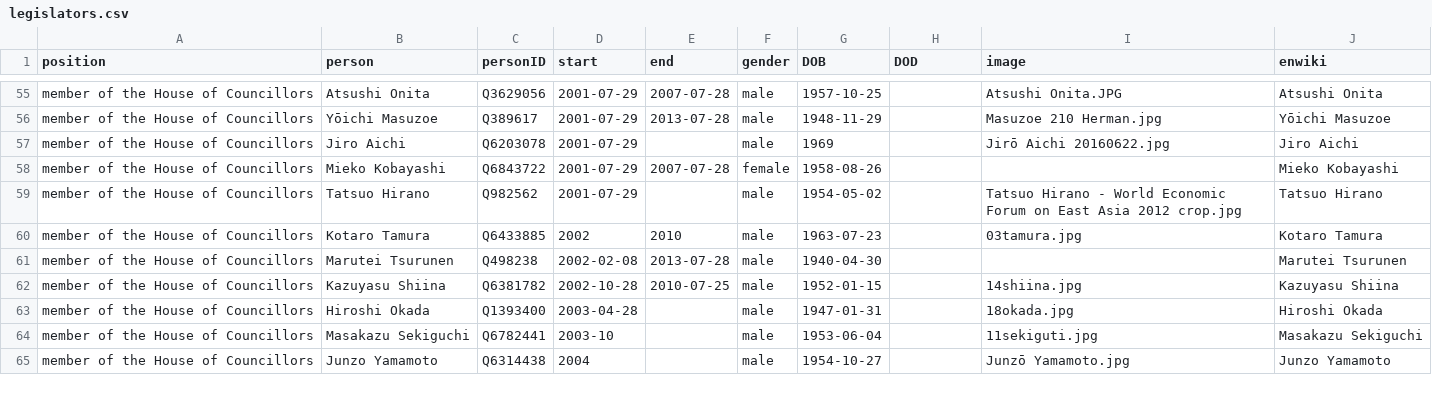
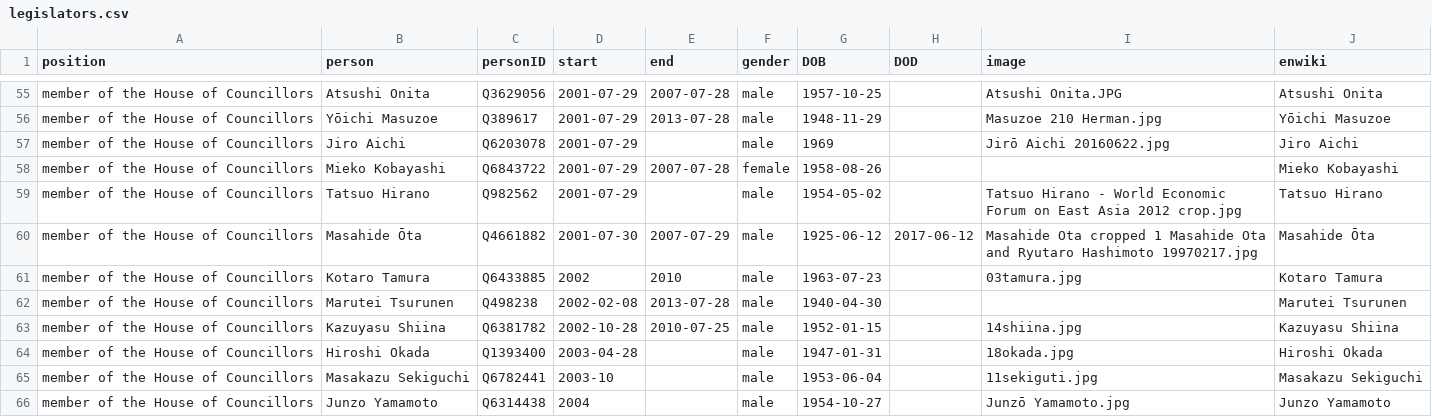
Before and after one commit to every-politician-scrapers/japan-ministers, a CSV file: html/legislators.csv, drawn as a sheet; only a part is shown, gaps mark what is left out; the diff names each change by its address in the sheet, - before the commit and + after, or states it on an @@ line.

Commit message:
PCB update

```diff
--- a/html/legislators.csv
+++ b/html/legislators.csv
+row 60: member of the House of Councillors | Masahide Ōta | Q4661882 | 2001-07-30 | 2007-07-29 | male | 1925-06-12 | 2017-06-12 | Masahide Ota cropped 1 Masahide Ota and Ryutaro Hashimoto 19970217.jpg | Masahide Ōta
```
